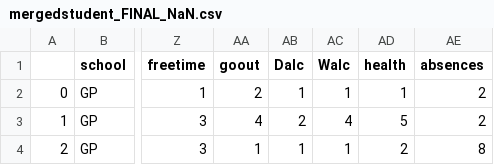
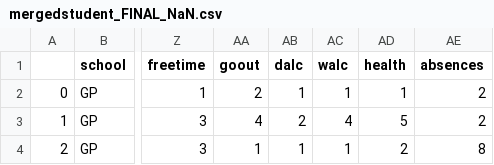
Before and after one commit to Ella199/Elm_Project-Student-Alcohol-Consumption, a CSV file: Data/CSV_Daten/mergedstudent_FINAL_NaN.csv, drawn as a sheet; only a part is shown, gaps mark what is left out; the diff names each change by its address in the sheet, - before the commit and + after, or states it on an @@ line.

Commit message:
change variable "dalc" und "walc" in Dataset

```diff
--- a/Data/CSV_Daten/mergedstudent_FINAL_NaN.csv
+++ b/Data/CSV_Daten/mergedstudent_FINAL_NaN.csv
-AB1: Dalc
+AB1: dalc
-AC1: Walc
+AC1: walc
```
